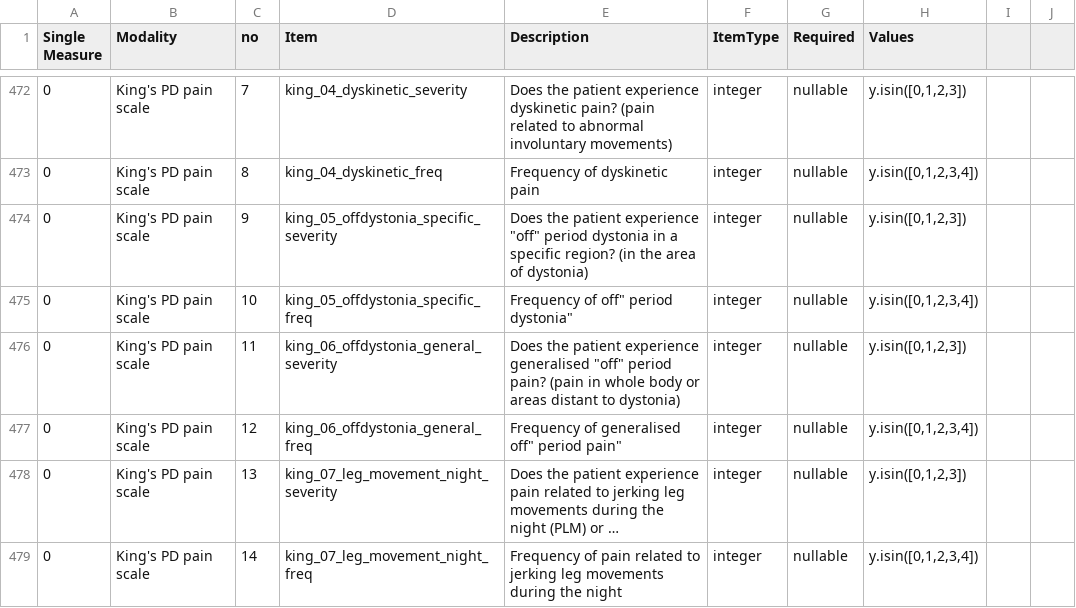
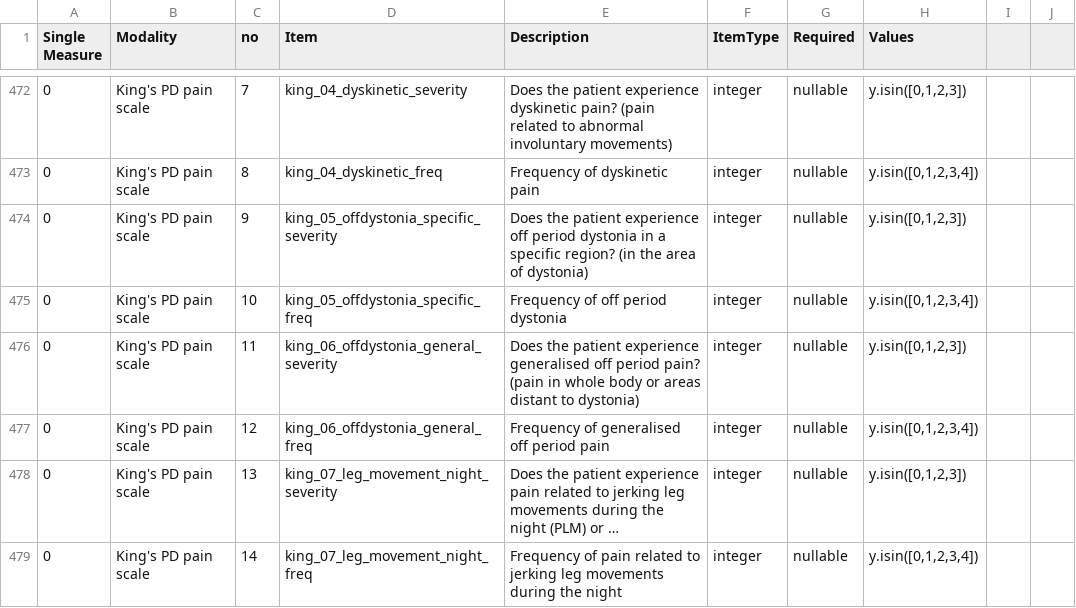
Before and after one commit to GP2code/GP2-Data-Dictionary, a CSV file: GP2_Data_Dictionary_ver1.1-2.csv, drawn as a sheet; only a part is shown, gaps mark what is left out; long unchanged cells end in …; the diff names each change by its address in the sheet, - before the commit and + after, or states it on an @@ line.

Commit message:
Update GP2_Data_Dictionary_ver1.1-2.csv

```diff
--- a/GP2_Data_Dictionary_ver1.1-2.csv
+++ b/GP2_Data_Dictionary_ver1.1-2.csv
-E474 (Description): …patient experience "off" period dystonia…
+E474 (Description): …patient experience off period dystonia…
-E475 (Description): Frequency of off" period dystonia"
+E475 (Description): Frequency of off period dystonia
-E476 (Description): …experience generalised "off" period pain?…
+E476 (Description): …experience generalised off period pain?…
-E477 (Description): Frequency of generalised off" period pain"
+E477 (Description): Frequency of generalised off period pain
```
